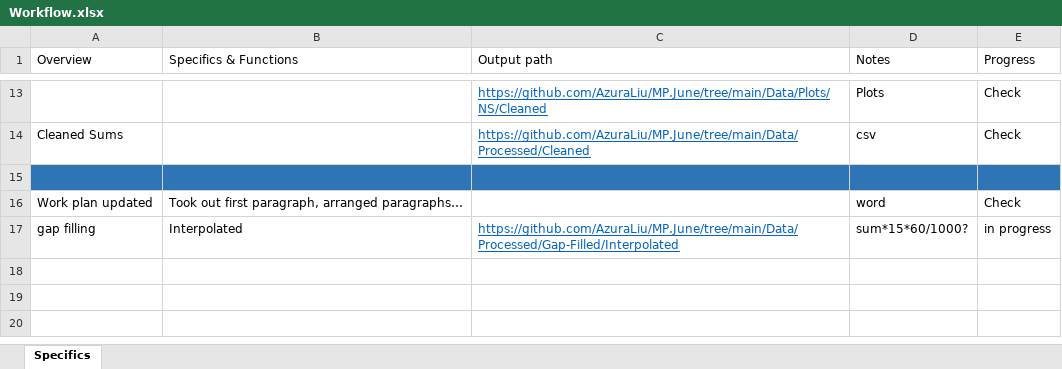
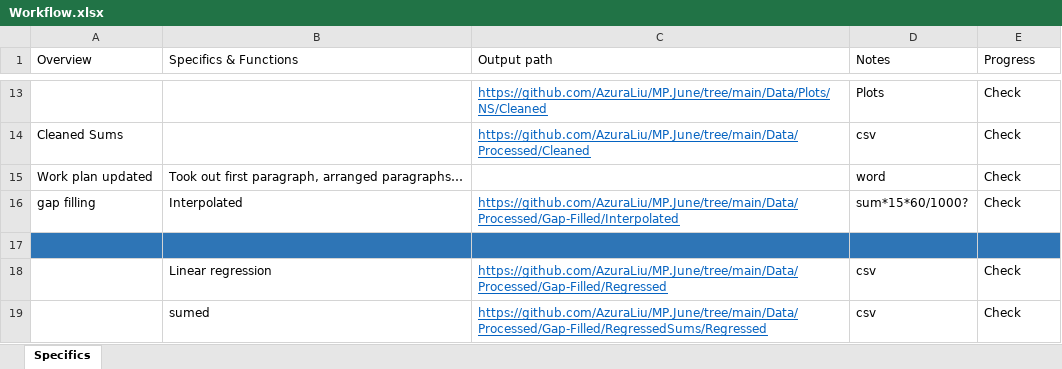
Before and after one commit to AzuraLiu/MP.June, an Excel workbook: Workflow.xlsx, sheet Specifics, drawn as a sheet; only a part is shown, gaps mark what is left out; values as stored, in another font and other column widths than the file's, no borders; removed rows and columns are numbered as before the commit, all else as after; the diff names each change by its address in the sheet, - before the commit and + after, or states it on an @@ line.

Commit message:
Updated Workflow

```diff
--- a/Workflow.xlsx (sheet Specifics)
+++ b/Workflow.xlsx (sheet Specifics)
@@ row 16 moved to row 15: Work plan updated @@
+row 16: gap filling | Interpolated | https://github.com/AzuraLiu/MP.June/tree/main/Data/Processed/Gap-Filled/Interpolated | sum*15*60/1000? | Check
-row 17: gap filling | Interpolated | https://github.com/AzuraLiu/MP.June/tree/main/Data/Processed/Gap-Filled/Interpolated | sum*15*60/1000? | in progress
+row 18:  | Linear regression | https://github.com/AzuraLiu/MP.June/tree/main/Data/Processed/Gap-Filled/Regressed | csv | Check
+row 19:  | sumed | https://github.com/AzuraLiu/MP.June/tree/main/Data/Processed/Gap-Filled/RegressedSums/Regressed | csv | Check
```
